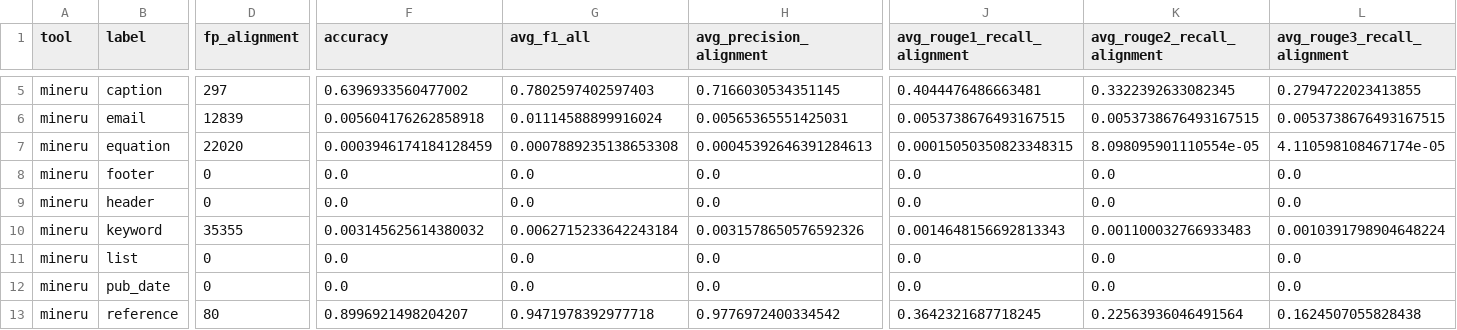
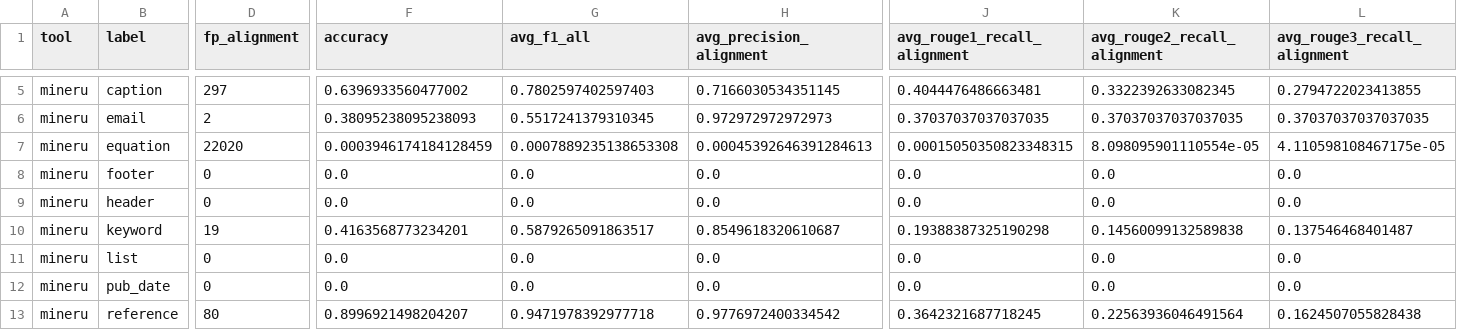
Before and after one commit to NB1717/eSciBench, a CSV file: data/results/avg - mineru.csv, drawn as a sheet; only a part is shown, gaps mark what is left out; the diff covers the shown part only; the diff names each change by its address in the sheet, - before the commit and + after, or states it on an @@ line.

```diff
--- a/data/results/avg - mineru.csv
+++ b/data/results/avg - mineru.csv
-D6 (fp_alignment): 12839
+D6 (fp_alignment): 2
-F6 (accuracy): 0.005604176262858918
+F6 (accuracy): 0.38095238095238093
-G6 (avg_f1_all): 0.01114588899916024
+G6 (avg_f1_all): 0.5517241379310345
-H6 (avg_precision_alignment): 0.00565365551425031
+H6 (avg_precision_alignment): 0.972972972972973
-J6 (avg_rouge1_recall_alignment): 0.0053738676493167515
+J6 (avg_rouge1_recall_alignment): 0.37037037037037035
-K6 (avg_rouge2_recall_alignment): 0.0053738676493167515
+K6 (avg_rouge2_recall_alignment): 0.37037037037037035
-L6 (avg_rouge3_recall_alignment): 0.0053738676493167515
+L6 (avg_rouge3_recall_alignment): 0.37037037037037035
-L7 (avg_rouge3_recall_alignment): 4.110598108467174e-05
+L7 (avg_rouge3_recall_alignment): 4.110598108467175e-05
-D10 (fp_alignment): 35355
+D10 (fp_alignment): 19
-F10 (accuracy): 0.003145625614380032
+F10 (accuracy): 0.4163568773234201
-G10 (avg_f1_all): 0.0062715233642243184
+G10 (avg_f1_all): 0.5879265091863517
-H10 (avg_precision_alignment): 0.0031578650576592326
+H10 (avg_precision_alignment): 0.8549618320610687
-J10 (avg_rouge1_recall_alignment): 0.0014648156692813343
+J10 (avg_rouge1_recall_alignment): 0.19388387325190298
-K10 (avg_rouge2_recall_alignment): 0.001100032766933483
+K10 (avg_rouge2_recall_alignment): 0.14560099132589838
-L10 (avg_rouge3_recall_alignment): 0.0010391798904648224
+L10 (avg_rouge3_recall_alignment): 0.137546468401487
```
Also changed, not shown: 55 edited cells elsewhere in this file, 2 other files.
